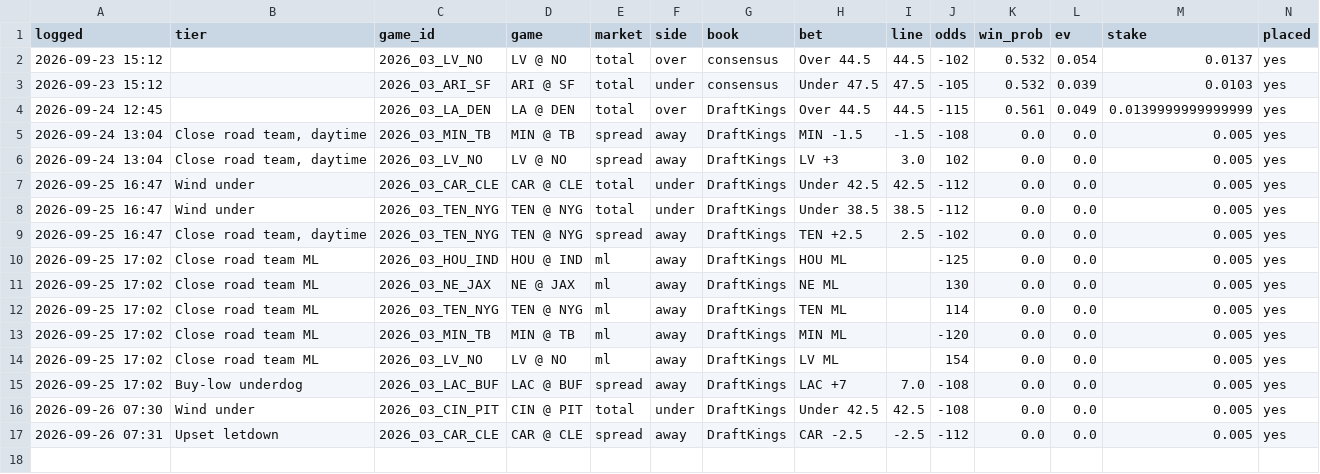
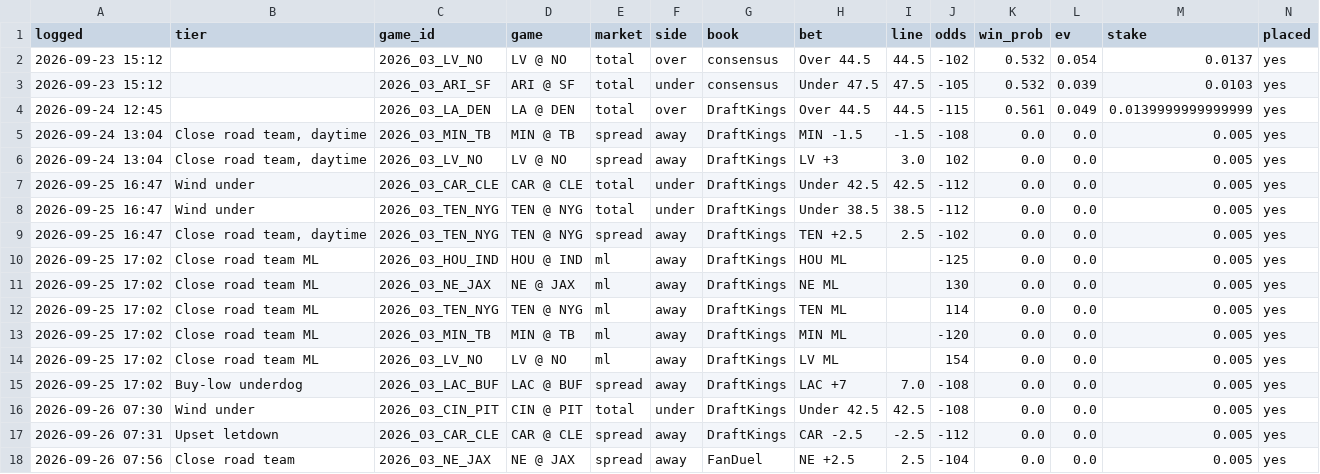
Before and after one commit to PatDyer12/First-one, a CSV file: betting/bet_log.csv, drawn as a sheet; only a part is shown; rows hold the shown columns only; the diff names each change by its address in the sheet, - before the commit and + after, or states it on an @@ line.

```diff
--- a/betting/bet_log.csv
+++ b/betting/bet_log.csv
+row 18: 2026-09-26 07:56 | Close road team | 2026_03_NE_JAX | NE @ JAX | spread | away | FanDuel | NE +2.5 | 2.5 | -104 | 0.0 | 0.0 | 0.005 | yes
```
Also changed, not shown: 8 other files.
